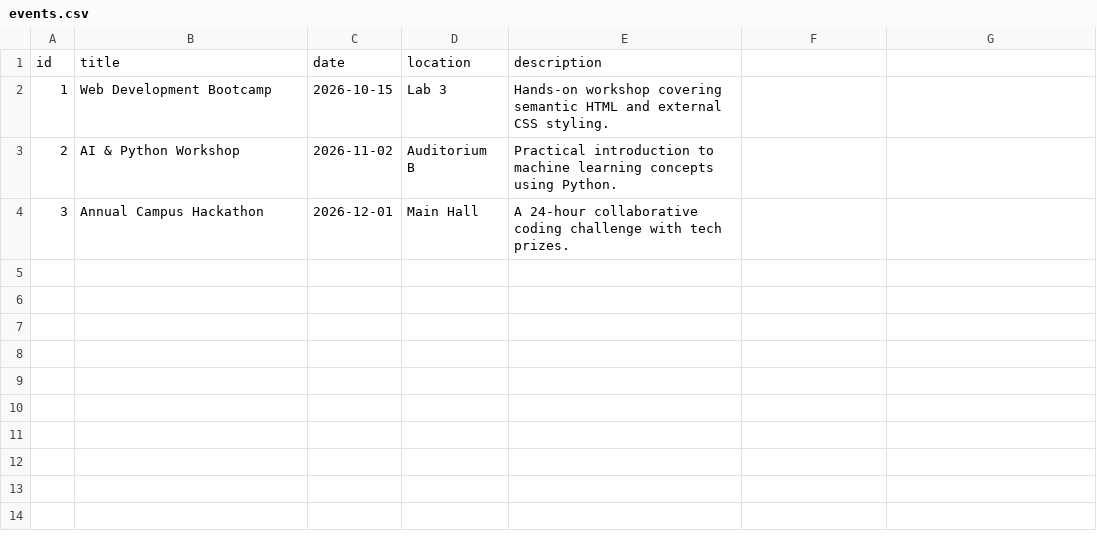
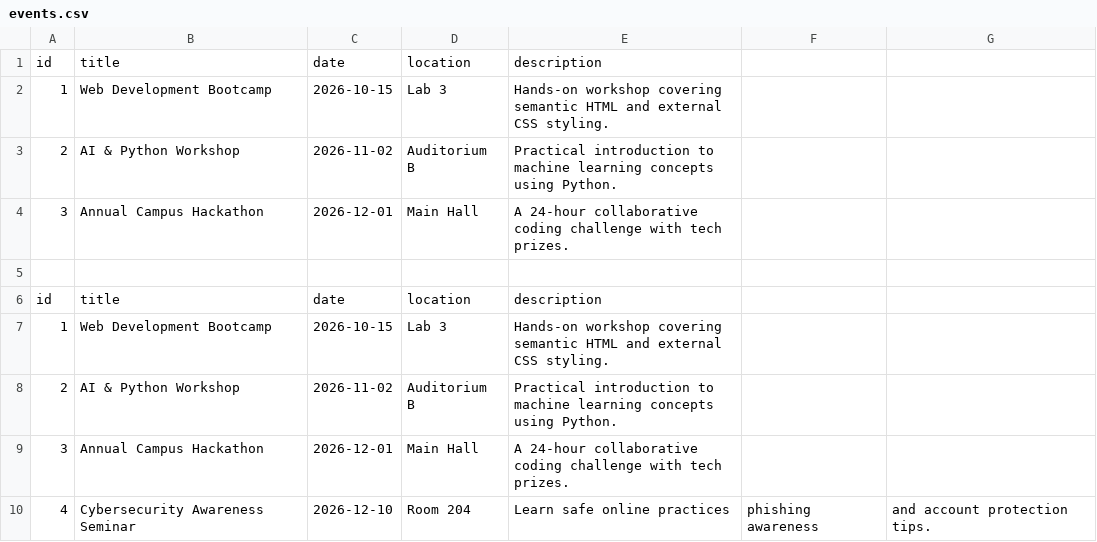
Before and after one commit to alfaifirawan26-ai/campus-events-hub, a CSV file: data/events.csv, drawn as a sheet.

Commit message:
Update events.csv

```diff
--- a/data/events.csv
+++ b/data/events.csv
@@ -4 +4,7 @@ id,title,date,location,description
 3,Annual Campus Hackathon,2026-12-01,Main Hall,A 24-hour collaborative coding challenge with tech prizes.
+
+id,title,date,location,description
+1,Web Development Bootcamp,2026-10-15,Lab 3,Hands-on workshop covering semantic HTML and external CSS styling.
+2,AI & Python Workshop,2026-11-02,Auditorium B,Practical introduction to machine learning concepts using Python.
+3,Annual Campus Hackathon,2026-12-01,Main Hall,A 24-hour collaborative coding challenge with tech prizes.
+4,Cybersecurity Awareness Seminar,2026-12-10,Room 204,Learn safe online practices, phishing awareness, and account protection tips.
```
